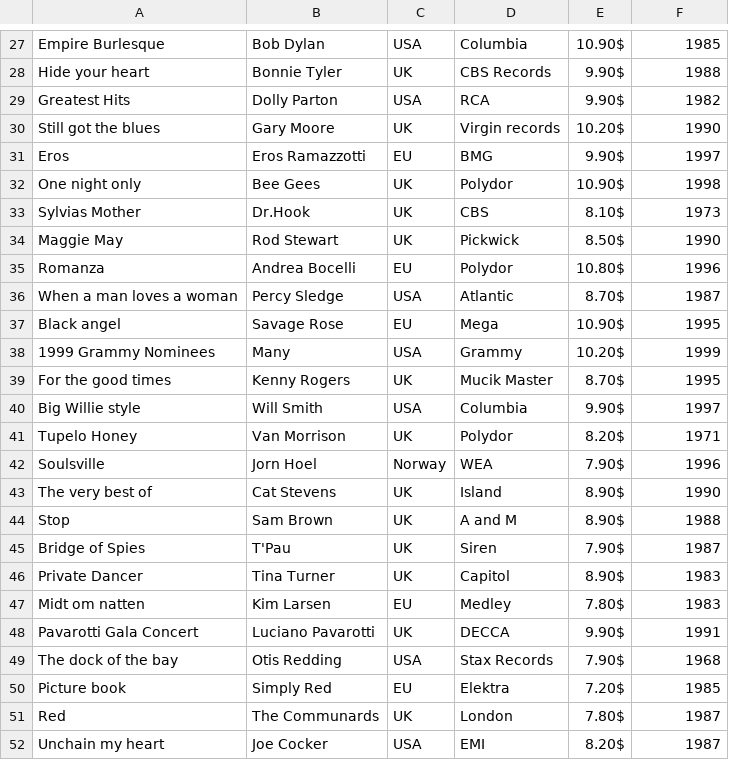
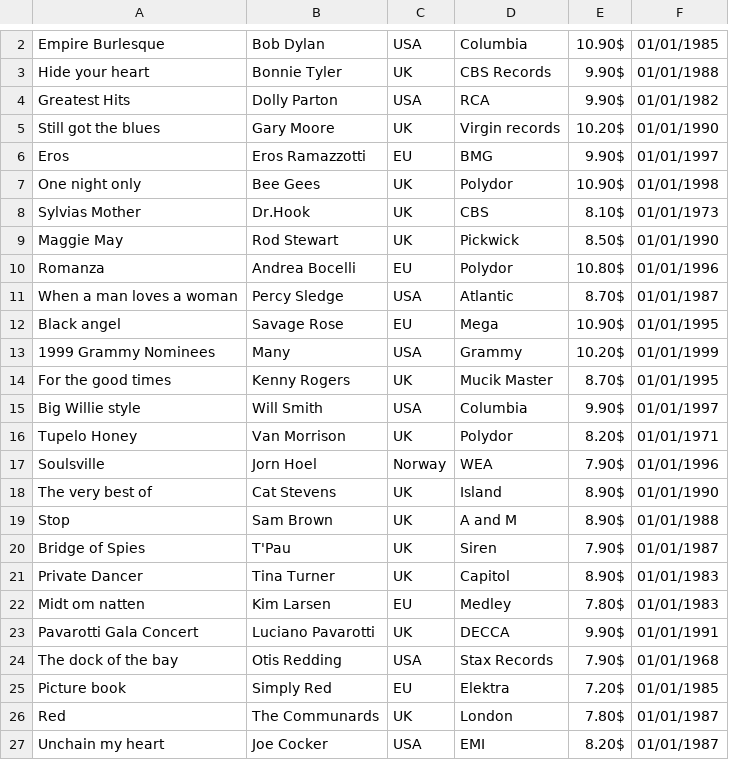
Before and after one commit to VladyslavTraining/Task5, a CSV file: result.csv, drawn as a sheet; only a part is shown, gaps mark what is left out; addresses are those after the commit; the diff covers the shown part only; the diff names each change by its address in the sheet, - before the commit and + after, or states it on an @@ line.

Commit message:
reworked AbstractColumnData with stream

```diff
--- a/result.csv
+++ b/result.csv
-F2: 1985
+F2: 01/01/1985
-F3: 1988
+F3: 01/01/1988
-F4: 1982
+F4: 01/01/1982
-F5: 1990
+F5: 01/01/1990
-F6: 1997
+F6: 01/01/1997
-F7: 1998
+F7: 01/01/1998
-F8: 1973
+F8: 01/01/1973
-F9: 1990
+F9: 01/01/1990
-F10: 1996
+F10: 01/01/1996
-F11: 1987
+F11: 01/01/1987
-F12: 1995
+F12: 01/01/1995
-F13: 1999
+F13: 01/01/1999
-F14: 1995
+F14: 01/01/1995
-F15: 1997
+F15: 01/01/1997
-F16: 1971
+F16: 01/01/1971
-F17: 1996
+F17: 01/01/1996
-F18: 1990
+F18: 01/01/1990
-F19: 1988
+F19: 01/01/1988
-F20: 1987
+F20: 01/01/1987
-F21:F22: 1983
+F21:F22: 01/01/1983
-F23: 1991
+F23: 01/01/1991
-F24: 1968
+F24: 01/01/1968
-F25: 1985
+F25: 01/01/1985
-F26:F27: 1987
+F26:F27: 01/01/1987
```
Also changed, not shown: 1 added row and 26 removed rows elsewhere in this file, 5 other files.
